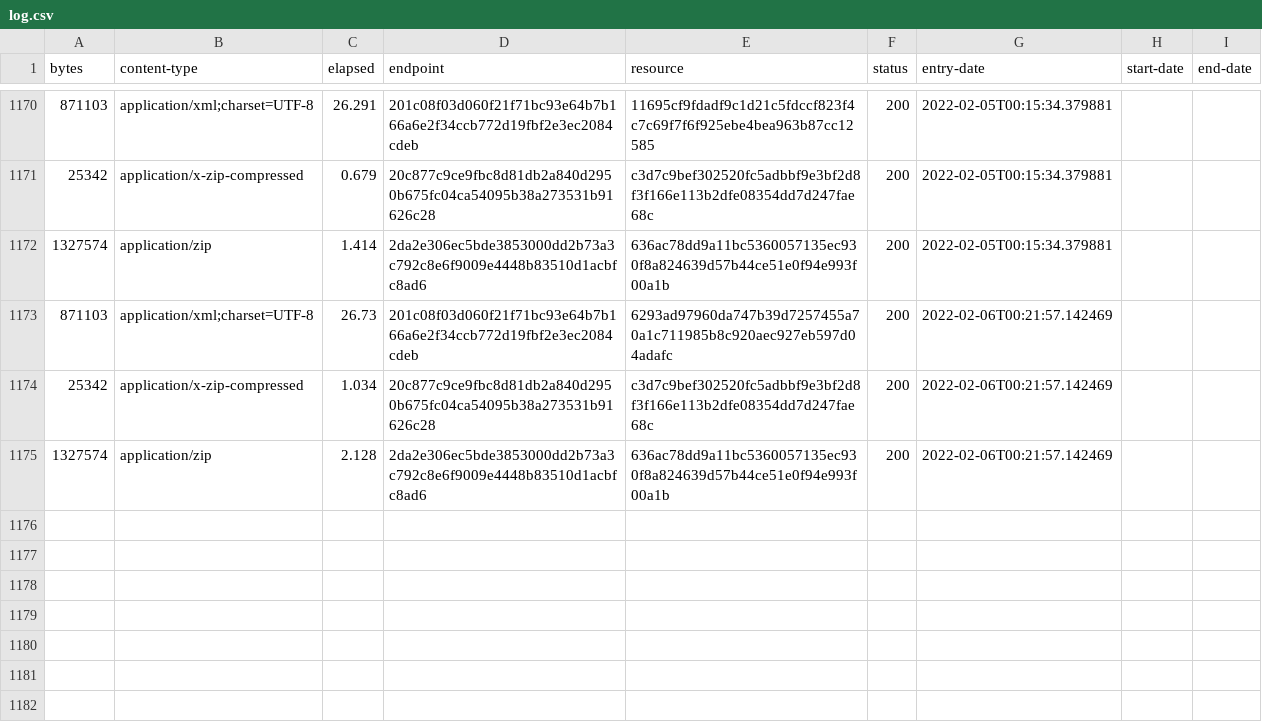
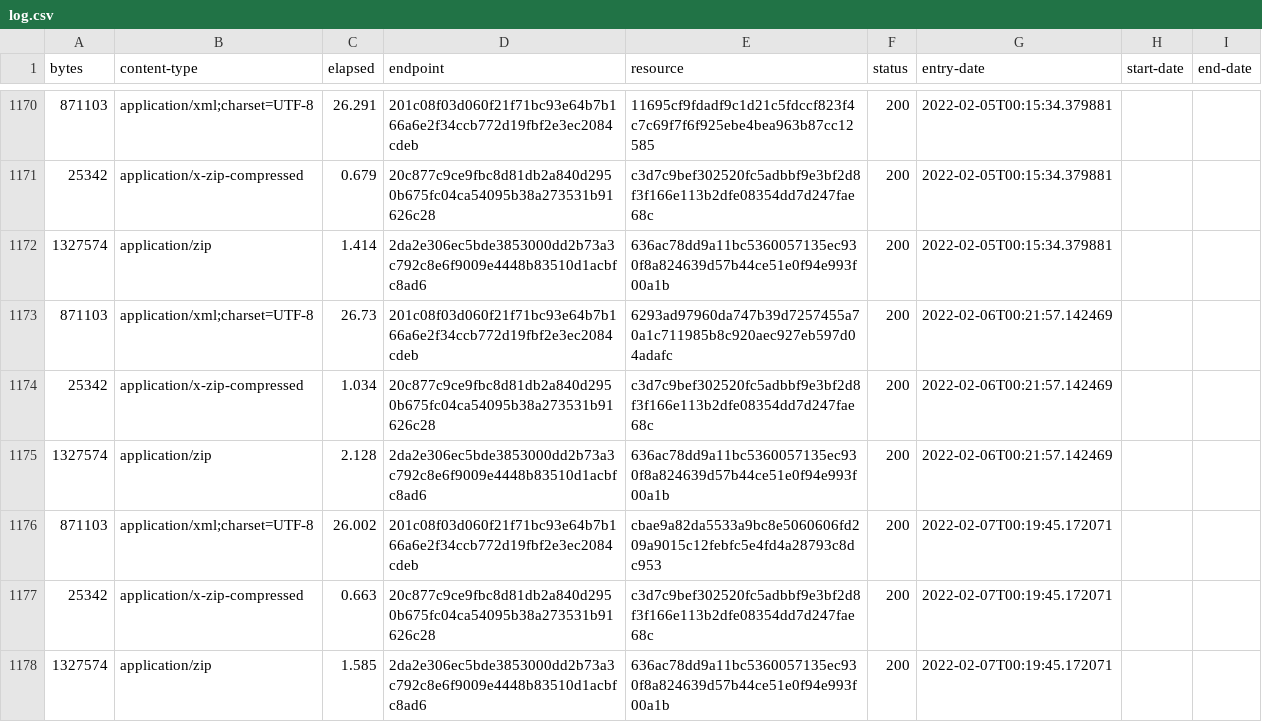
Before and after one commit to digital-land/brownfield-site-collection, a CSV file: collection/log.csv, drawn as a sheet; only a part is shown, gaps mark what is left out; the diff names each change by its address in the sheet, - before the commit and + after, or states it on an @@ line.

Commit message:
Collection 2022-02-07

```diff
--- a/collection/log.csv
+++ b/collection/log.csv
+row 1176: 871103 | application/xml;charset=UTF-8 | 26.002 | 201c08f03d060f21f71bc93e64b7b166a6e2f34ccb772d19fbf2e3ec2084cdeb | cbae9a82da5533a9bc8e5060606fd209a9015c12febfc5e4fd4a28793c8dc953 | 200 | 2022-02-07T00:19:45.172071
+row 1177: 25342 | application/x-zip-compressed | 0.663 | 20c877c9ce9fbc8d81db2a840d2950b675fc04ca54095b38a273531b91626c28 | c3d7c9bef302520fc5adbbf9e3bf2d8f3f166e113b2dfe08354dd7d247fae68c | 200 | 2022-02-07T00:19:45.172071
+row 1178: 1327574 | application/zip | 1.585 | 2da2e306ec5bde3853000dd2b73a3c792c8e6f9009e4448b83510d1acbfc8ad6 | 636ac78dd9a11bc5360057135ec930f8a824639d57b44ce51e0f94e993f00a1b | 200 | 2022-02-07T00:19:45.172071
```
Also changed, not shown: collection/resource.csv, 1 other file.
